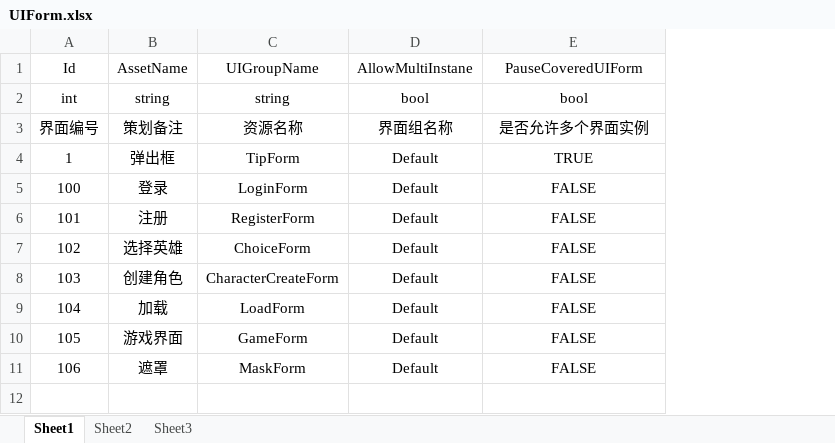
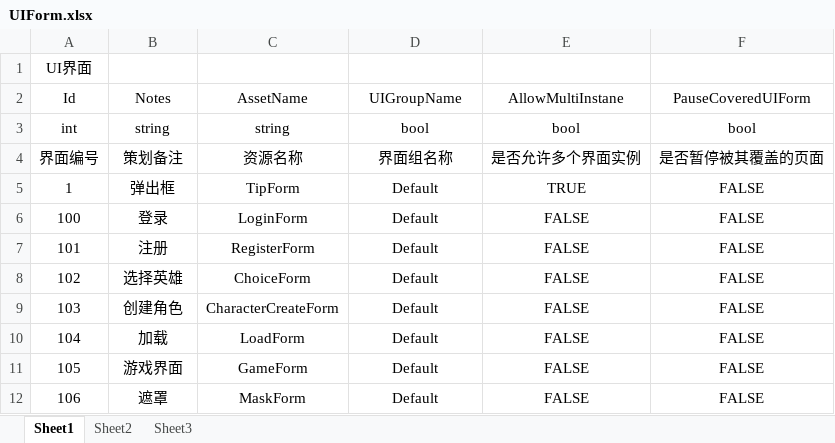
Before and after one commit to Aiboen/WowProject, an Excel workbook: Assets/Excel/UIForm.xlsx, sheet Sheet1, drawn as a sheet; values as stored, in another font and other column widths than the file's, no borders; addresses are those after the commit; the diff names each change by its address in the sheet, - before the commit and + after, or states it on an @@ line.

```diff
--- a/Assets/Excel/UIForm.xlsx (sheet Sheet1)
+++ b/Assets/Excel/UIForm.xlsx (sheet Sheet1)
+column E (AllowMultiInstane), rows 3-12: bool | 是否允许多个界面实例 | TRUE | FALSE | FALSE | FALSE | FALSE | FALSE | FALSE | FALSE
+row 1: UI界面
-B2: AssetName
+B2: Notes
-C2: UIGroupName
+C2: AssetName
-D2: AllowMultiInstane
+D2: UIGroupName
-F4 (PauseCoveredUIForm): 是否允许多个界面实例
+F4 (PauseCoveredUIForm): 是否暂停被其覆盖的页面
-F5 (PauseCoveredUIForm): TRUE
+F5 (PauseCoveredUIForm): FALSE
```
Also changed, not shown: 15 other files.
